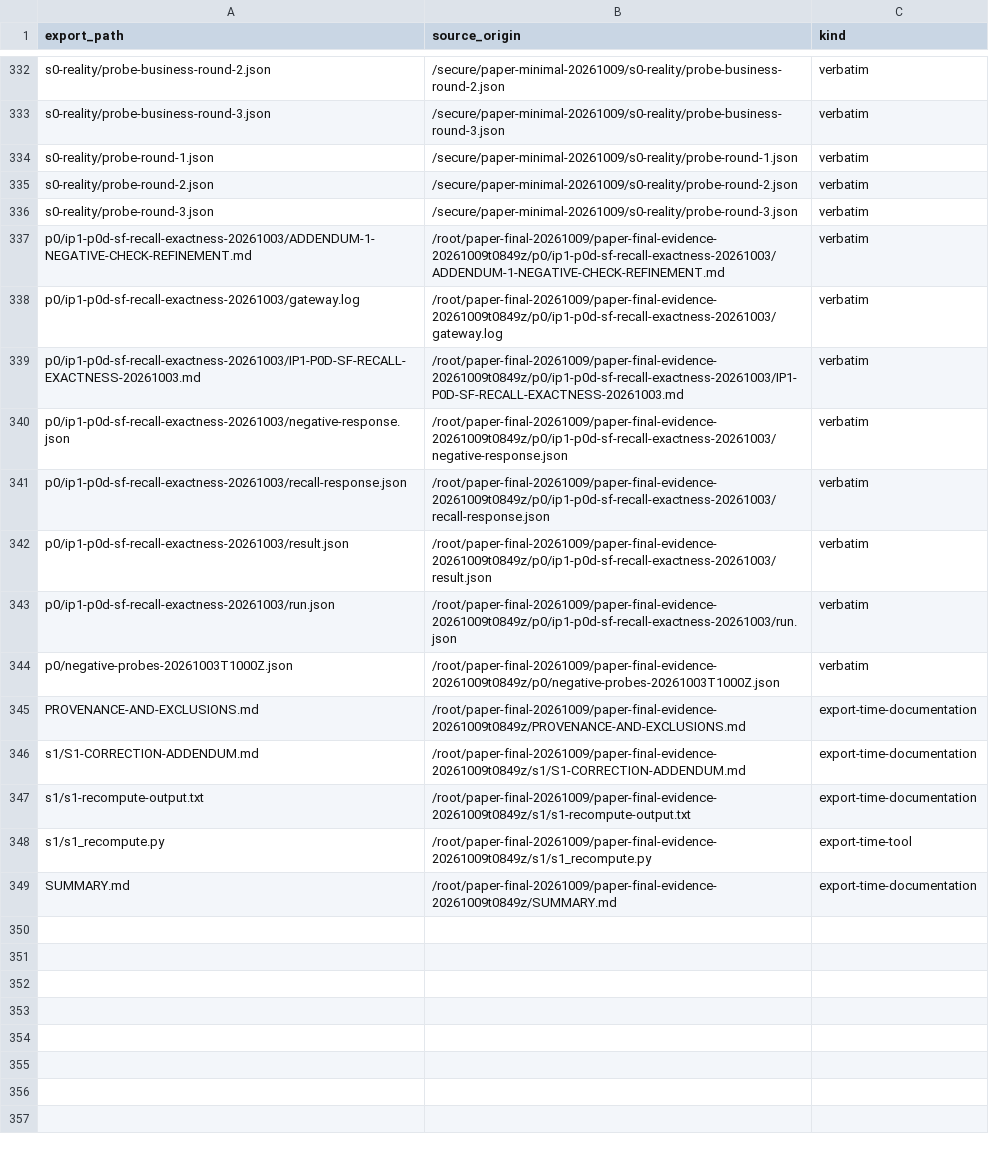
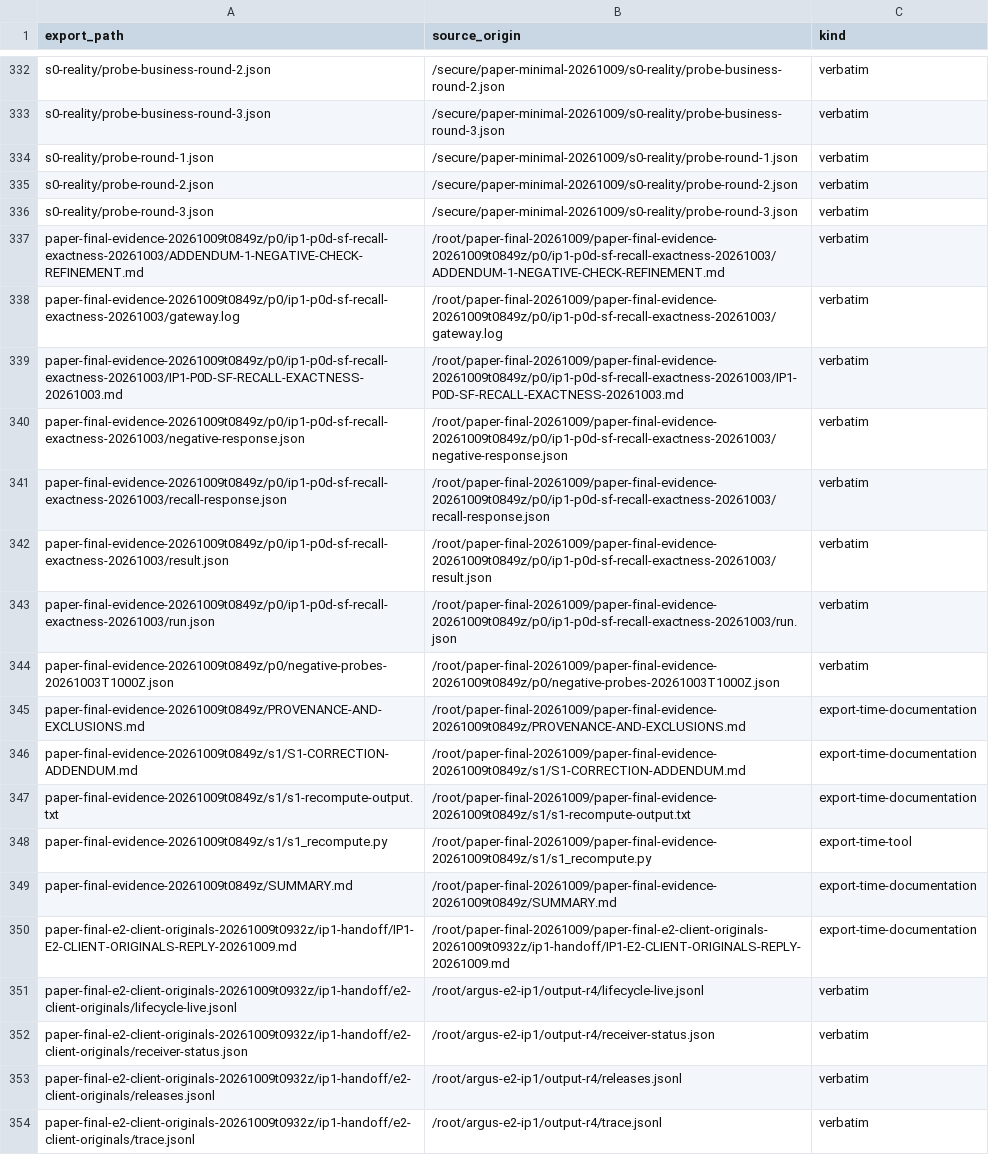
Before and after one commit to 13-pieces-teen/confidential-computing-zoo, a TSV file: cczoo/agent-cc/documents_ly/paper-results-20261009/ip1/MANIFEST.tsv, drawn as a sheet; only a part is shown, gaps mark what is left out; the diff names each change by its address in the sheet, - before the commit and + after, or states it on an @@ line.

```diff
--- a/cczoo/agent-cc/documents_ly/paper-results-20261009/ip1/MANIFEST.tsv
+++ b/cczoo/agent-cc/documents_ly/paper-results-20261009/ip1/MANIFEST.tsv
-A337 (export_path): p0/ip1-p0d-sf-recall-exactness-20261003/ADDENDUM-1-NEGATIVE-CHECK-REFINEMENT.md
+A337 (export_path): paper-final-evidence-20261009t0849z/p0/ip1-p0d-sf-recall-exactness-20261003/ADDENDUM-1-NEGATIVE-CHECK-REFINEMENT.md
-A338 (export_path): p0/ip1-p0d-sf-recall-exactness-20261003/gateway.log
+A338 (export_path): paper-final-evidence-20261009t0849z/p0/ip1-p0d-sf-recall-exactness-20261003/gateway.log
-A339 (export_path): p0/ip1-p0d-sf-recall-exactness-20261003/IP1-P0D-SF-RECALL-EXACTNESS-20261003.md
+A339 (export_path): paper-final-evidence-20261009t0849z/p0/ip1-p0d-sf-recall-exactness-20261003/IP1-P0D-SF-RECALL-EXACTNESS-20261003.md
-A340 (export_path): p0/ip1-p0d-sf-recall-exactness-20261003/negative-response.json
+A340 (export_path): paper-final-evidence-20261009t0849z/p0/ip1-p0d-sf-recall-exactness-20261003/negative-response.json
-A341 (export_path): p0/ip1-p0d-sf-recall-exactness-20261003/recall-response.json
+A341 (export_path): paper-final-evidence-20261009t0849z/p0/ip1-p0d-sf-recall-exactness-20261003/recall-response.json
-A342 (export_path): p0/ip1-p0d-sf-recall-exactness-20261003/result.json
+A342 (export_path): paper-final-evidence-20261009t0849z/p0/ip1-p0d-sf-recall-exactness-20261003/result.json
-A343 (export_path): p0/ip1-p0d-sf-recall-exactness-20261003/run.json
+A343 (export_path): paper-final-evidence-20261009t0849z/p0/ip1-p0d-sf-recall-exactness-20261003/run.json
-A344 (export_path): p0/negative-probes-20261003T1000Z.json
+A344 (export_path): paper-final-evidence-20261009t0849z/p0/negative-probes-20261003T1000Z.json
-A345 (export_path): PROVENANCE-AND-EXCLUSIONS.md
+A345 (export_path): paper-final-evidence-20261009t0849z/PROVENANCE-AND-EXCLUSIONS.md
-A346 (export_path): s1/S1-CORRECTION-ADDENDUM.md
+A346 (export_path): paper-final-evidence-20261009t0849z/s1/S1-CORRECTION-ADDENDUM.md
-A347 (export_path): s1/s1-recompute-output.txt
+A347 (export_path): paper-final-evidence-20261009t0849z/s1/s1-recompute-output.txt
-A348 (export_path): s1/s1_recompute.py
+A348 (export_path): paper-final-evidence-20261009t0849z/s1/s1_recompute.py
-A349 (export_path): SUMMARY.md
+A349 (export_path): paper-final-evidence-20261009t0849z/SUMMARY.md
+row 350: paper-final-e2-client-originals-20261009t0932z/ip1-handoff/IP1-E2-CLIENT-ORIGINALS-REPLY-20261009.md | /root/paper-final-20261009/paper-final-e2-client-originals-20261009t0932z/ip1-handoff/IP1-E2-CLIENT-ORIGINALS-REPLY-20261009.md | export-time-documentation
+row 351: paper-final-e2-client-originals-20261009t0932z/ip1-handoff/e2-client-originals/lifecycle-live.jsonl | /root/argus-e2-ip1/output-r4/lifecycle-live.jsonl | verbatim
+row 352: paper-final-e2-client-originals-20261009t0932z/ip1-handoff/e2-client-originals/receiver-status.json | /root/argus-e2-ip1/output-r4/receiver-status.json | verbatim
+row 353: paper-final-e2-client-originals-20261009t0932z/ip1-handoff/e2-client-originals/releases.jsonl | /root/argus-e2-ip1/output-r4/releases.jsonl | verbatim
+row 354: paper-final-e2-client-originals-20261009t0932z/ip1-handoff/e2-client-originals/trace.jsonl | /root/argus-e2-ip1/output-r4/trace.jsonl | verbatim
```
Also changed, not shown: 8 other files.
